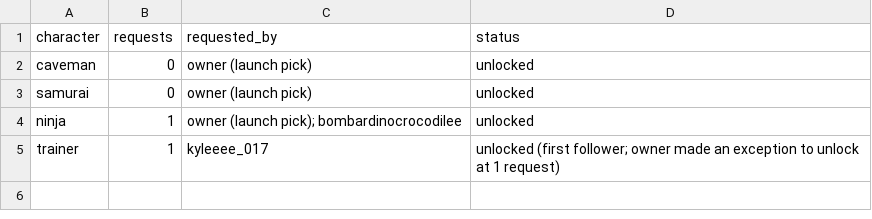
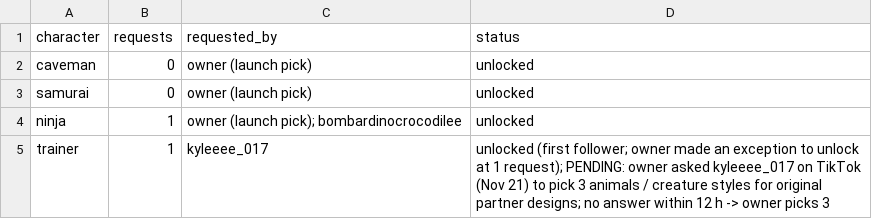
Before and after one commit to edgargaborno1490-rgb/inkbrawl, a CSV file: data/requests.csv, drawn as a sheet.

```diff
--- a/data/requests.csv
+++ b/data/requests.csv
@@ -4,2 +4,2 @@ samurai,0,owner (launch pick),unlocked
 ninja,1,owner (launch pick); bombardinocrocodilee,unlocked
-trainer,1,kyleeee_017,unlocked (first follower; owner made an exception to unlock at 1 request)
+trainer,1,kyleeee_017,unlocked (first follower; owner made an exception to unlock at 1 request); PENDING: owner asked kyleeee_017 on TikTok (Nov 21) to pick 3 animals / creature styles for original partner designs; no answer within 12 h -> owner picks 3
```
Also changed, not shown: 1 other file.
